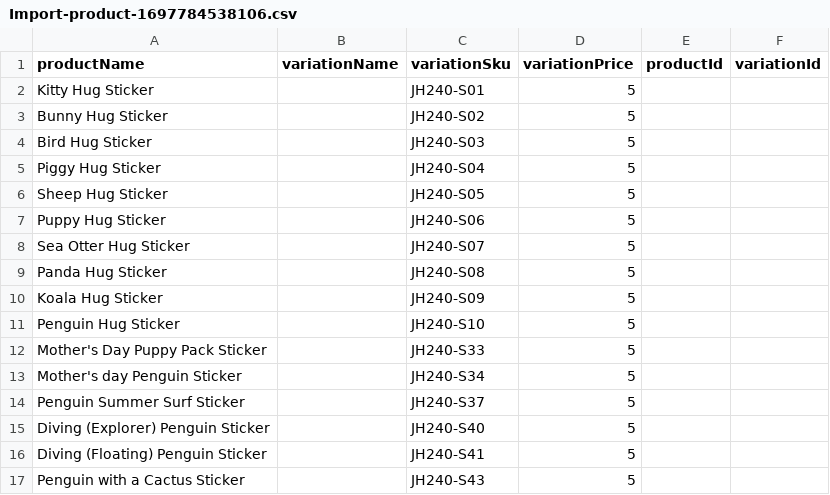
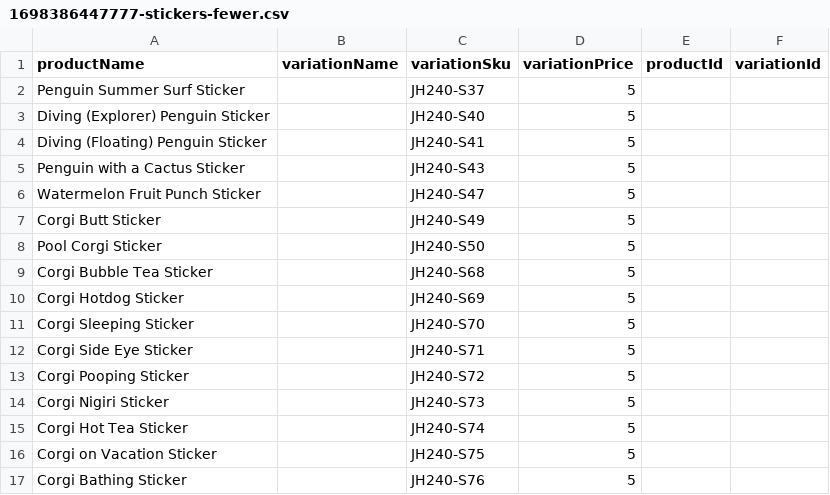
Before and after one commit to jcaitou/square_multivendor_mern, a CSV file: public/uploads/1698386447777-stickers-fewer.csv (was uploads/Import-product-1697784538106.csv), drawn as a sheet; only a part is shown; the shorter side is filled out with more unchanged rows.

```diff
--- a/uploads/Import-product-1697784538106.csv
+++ b/public/uploads/1698386447777-stickers-fewer.csv
@@ -1,14 +1,2 @@
 productName,variationName,variationSku,variationPrice,productId,variationId
-Kitty Hug Sticker,,JH240-S01,5,,
-Bunny Hug Sticker,,JH240-S02,5,,
-Bird Hug Sticker,,JH240-S03,5,,
-Piggy Hug Sticker,,JH240-S04,5,,
-Sheep Hug Sticker,,JH240-S05,5,,
-Puppy Hug Sticker,,JH240-S06,5,,
-Sea Otter Hug Sticker,,JH240-S07,5,,
-Panda Hug Sticker,,JH240-S08,5,,
-Koala Hug Sticker,,JH240-S09,5,,
-Penguin Hug Sticker,,JH240-S10,5,,
-Mother's Day Puppy Pack Sticker,,JH240-S33,5,,
-Mother's day Penguin Sticker,,JH240-S34,5,,
 Penguin Summer Surf Sticker,,JH240-S37,5,,
```
Also changed, not shown: 57 other files.
